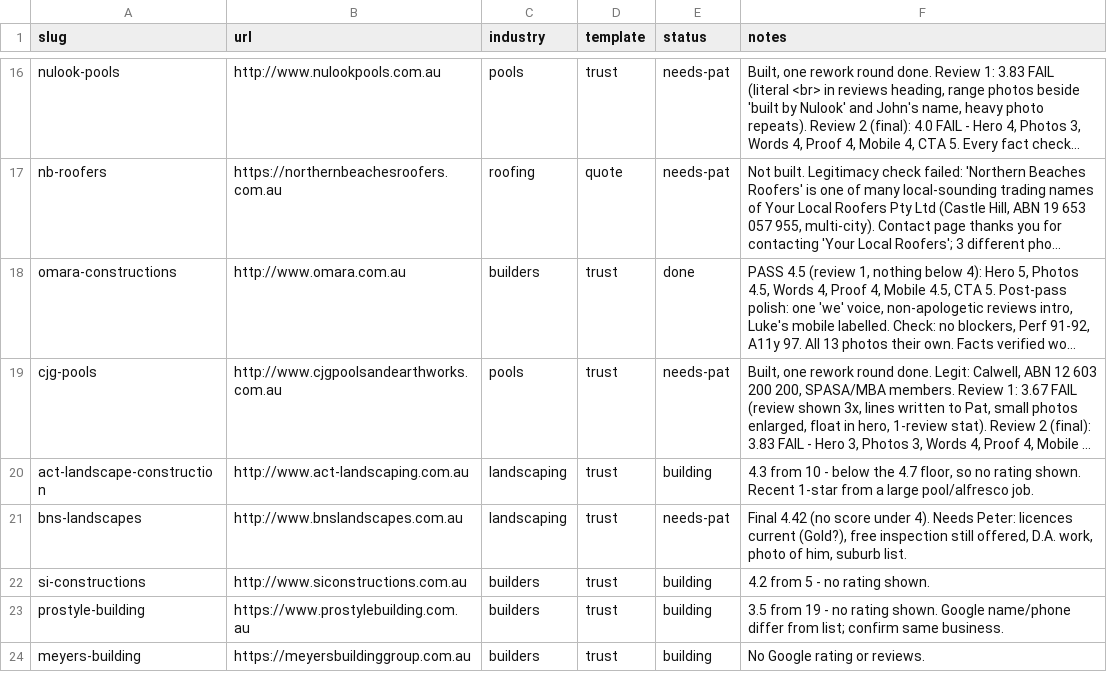
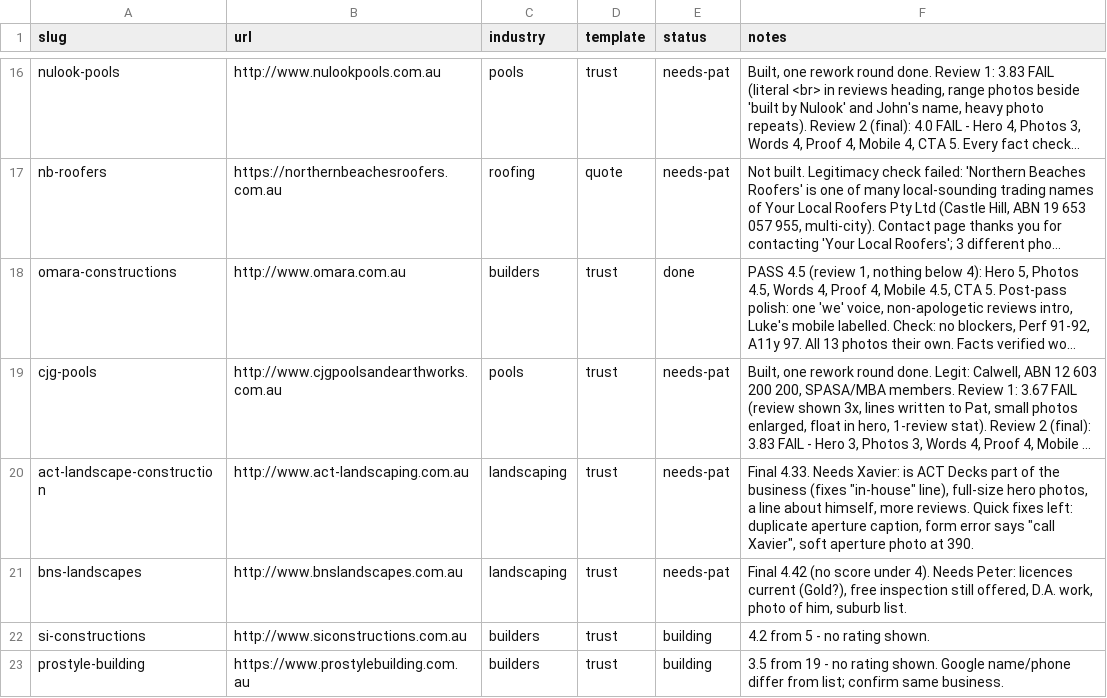
Before and after one commit to ponchopatt/frontline-websites, a CSV file: QUEUE.csv, drawn as a sheet; only a part is shown, gaps mark what is left out; the shorter side is filled out with more unchanged rows; long unchanged cells end in …; the diff names each change by its address in the sheet, - before the commit and + after, or states it on an @@ line.

```diff
--- a/QUEUE.csv
+++ b/QUEUE.csv
-E20 (status): building
+E20 (status): needs-pat
-F20 (notes): 4.3 from 10 - below the 4.7 floor, so no rating shown. Recent 1-star from a large pool/alfresco job.
+F20 (notes): Final 4.33. Needs Xavier: is ACT Decks part of the business (fixes "in-house" line), full-size hero photos, a line about himself, more reviews. Quick fixes left: duplicate aperture caption, form error says "call Xavier", soft aperture photo at 390.
```
Also changed, not shown: 5 other files.
